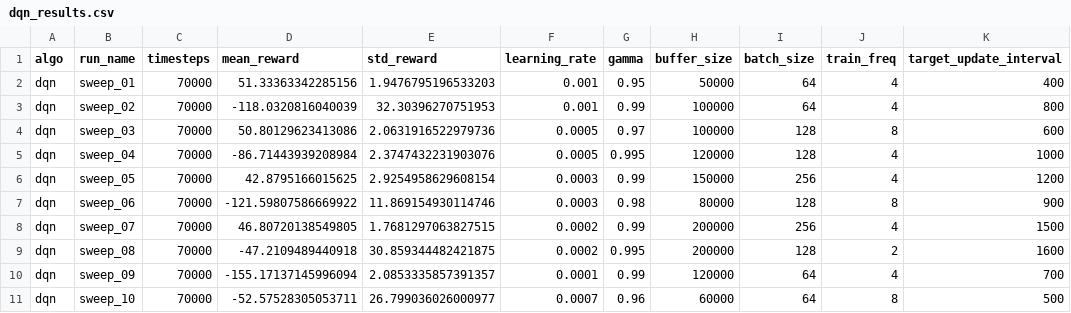
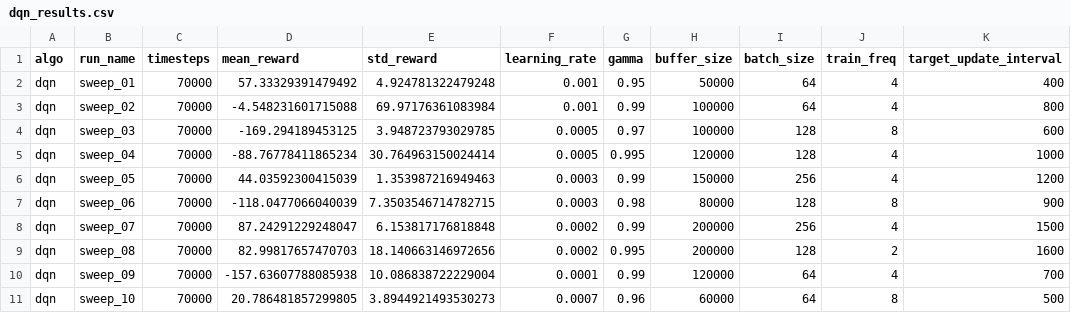
Before and after one commit to Sougnabe/Sougnabe_payang_rl_summative, a CSV file: logs/dqn_results.csv, drawn as a sheet.

Commit message:
Moderate battery-management reward tuning (2nd attempt); honest tradeoff result
First attempt (threshold 0.5, weight 4.0) fixed battery health but
overcorrected to zero deliveries across ALL four algorithms. Dialed
back to a moderate middle ground (threshold 0.4, weight 2.5, penalty
threshold 0.2), keeping the 2.2x auto-RTL safety margin unchanged.

Result after retraining all four algorithms: still no single
configuration balances both goals. DQN (now best by reward, 87.2)
has genuinely healthy battery (21-23% final, never dies) but zero
deliveries. A2C delivers 1/3 reliably but battery stays razor-thin
(~2-3%). PPO never leaves base at all (100% battery, 0 deliveries).
REINFORCE is worst on both counts.

Per explicit user decision, shipping DQN sweep_07 as the best model:
reliable battery safety, no mission completion. The conclusion now has
a dedicated zero-delivery branch that describes
this honestly as a real reward-tuning tradeoff (verified via the sanity
check that the environment itself remains solvable - the heuristic
still delivers 3/3 under identical constraints) rather than glossing
over it, and flags a longer training budget as the likely fix over
further hand-tuned reward weights.

```diff
--- a/logs/dqn_results.csv
+++ b/logs/dqn_results.csv
@@ -1,11 +1,11 @@
 algo,run_name,timesteps,mean_reward,std_reward,learning_rate,gamma,buffer_size,batch_size,train_freq,target_update_interval
-dqn,sweep_01,70000,51.33363342285156,1.9476795196533203,0.001,0.95,50000,64,4,400
-dqn,sweep_02,70000,-118.0320816040039,32.30396270751953,0.001,0.99,100000,64,4,800
-dqn,sweep_03,70000,50.80129623413086,2.0631916522979736,0.0005,0.97,100000,128,8,600
-dqn,sweep_04,70000,-86.71443939208984,2.3747432231903076,0.0005,0.995,120000,128,4,1000
-dqn,sweep_05,70000,42.8795166015625,2.9254958629608154,0.0003,0.99,150000,256,4,1200
-dqn,sweep_06,70000,-121.59807586669922,11.869154930114746,0.0003,0.98,80000,128,8,900
-dqn,sweep_07,70000,46.80720138549805,1.7681297063827515,0.0002,0.99,200000,256,4,1500
-dqn,sweep_08,70000,-47.2109489440918,30.859344482421875,0.0002,0.995,200000,128,2,1600
-dqn,sweep_09,70000,-155.17137145996094,2.0853335857391357,0.0001,0.99,120000,64,4,700
-dqn,sweep_10,70000,-52.57528305053711,26.799036026000977,0.0007,0.96,60000,64,8,500
+dqn,sweep_01,70000,57.33329391479492,4.924781322479248,0.001,0.95,50000,64,4,400
+dqn,sweep_02,70000,-4.548231601715088,69.97176361083984,0.001,0.99,100000,64,4,800
+dqn,sweep_03,70000,-169.294189453125,3.948723793029785,0.0005,0.97,100000,128,8,600
+dqn,sweep_04,70000,-88.76778411865234,30.764963150024414,0.0005,0.995,120000,128,4,1000
+dqn,sweep_05,70000,44.03592300415039,1.353987216949463,0.0003,0.99,150000,256,4,1200
+dqn,sweep_06,70000,-118.0477066040039,7.3503546714782715,0.0003,0.98,80000,128,8,900
+dqn,sweep_07,70000,87.24291229248047,6.153817176818848,0.0002,0.99,200000,256,4,1500
+dqn,sweep_08,70000,82.99817657470703,18.140663146972656,0.0002,0.995,200000,128,2,1600
+dqn,sweep_09,70000,-157.63607788085938,10.086838722229004,0.0001,0.99,120000,64,4,700
+dqn,sweep_10,70000,20.786481857299805,3.8944921493530273,0.0007,0.96,60000,64,8,500
```
Also changed, not shown: logs/a2c_results.csv, logs/ppo_results.csv, 55 other files.
